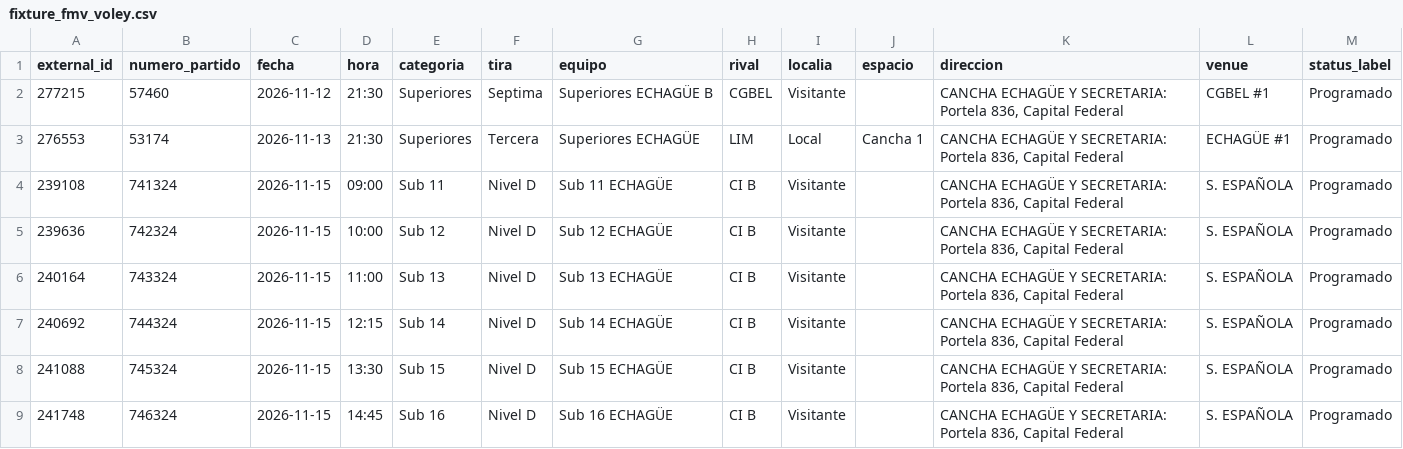
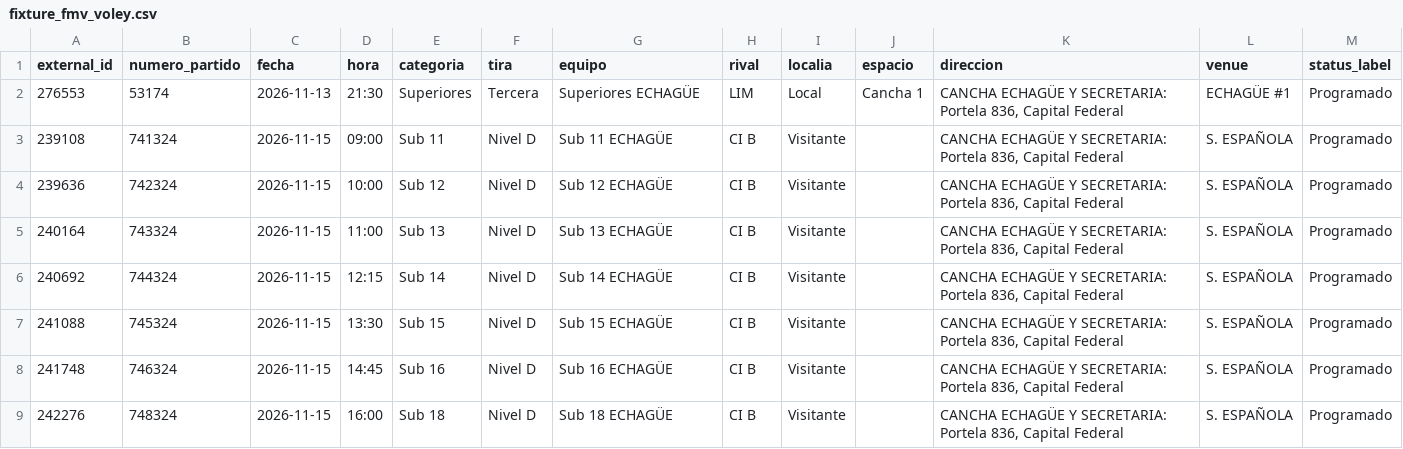
Before and after one commit to fblasco1/fmv_voley_ges, a CSV file: outputs/echague/fixture_fmv_voley.csv, drawn as a sheet; only a part is shown; the shorter side is filled out with more unchanged rows.

```diff
--- a/outputs/echague/fixture_fmv_voley.csv
+++ b/outputs/echague/fixture_fmv_voley.csv
@@ -1,3 +1,2 @@
 external_id,numero_partido,fecha,hora,categoria,tira,equipo,rival,localia,espacio,direccion,venue,status_label
-277215,57460,2026-11-12,21:30,Superiores,Septima,Superiores ECHAGÜE B,CGBEL,Visitante,,"CANCHA ECHAGÜE Y SECRETARIA: Portela 836, Capital Federal",CGBEL #1,Programado
 276553,53174,2026-11-13,21:30,Superiores,Tercera,Superiores ECHAGÜE,LIM,Local,Cancha 1,"CANCHA ECHAGÜE Y SECRETARIA: Portela 836, Capital Federal",ECHAGÜE #1,Programado
```
Also changed, not shown: 1 other file.
